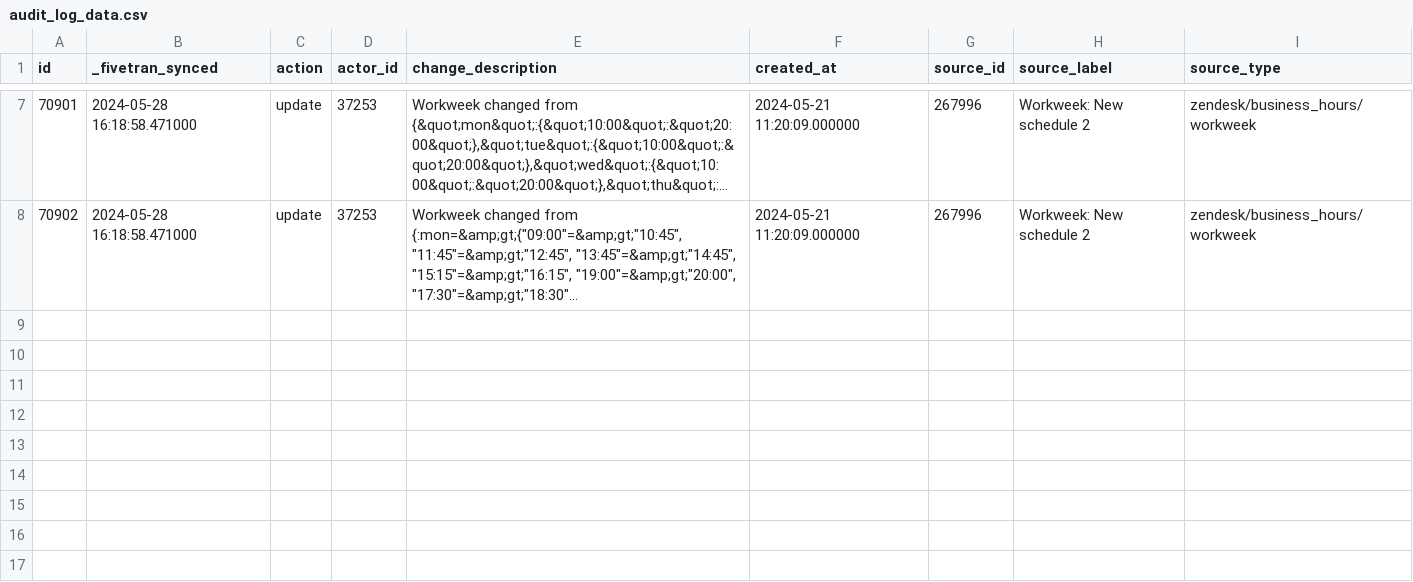
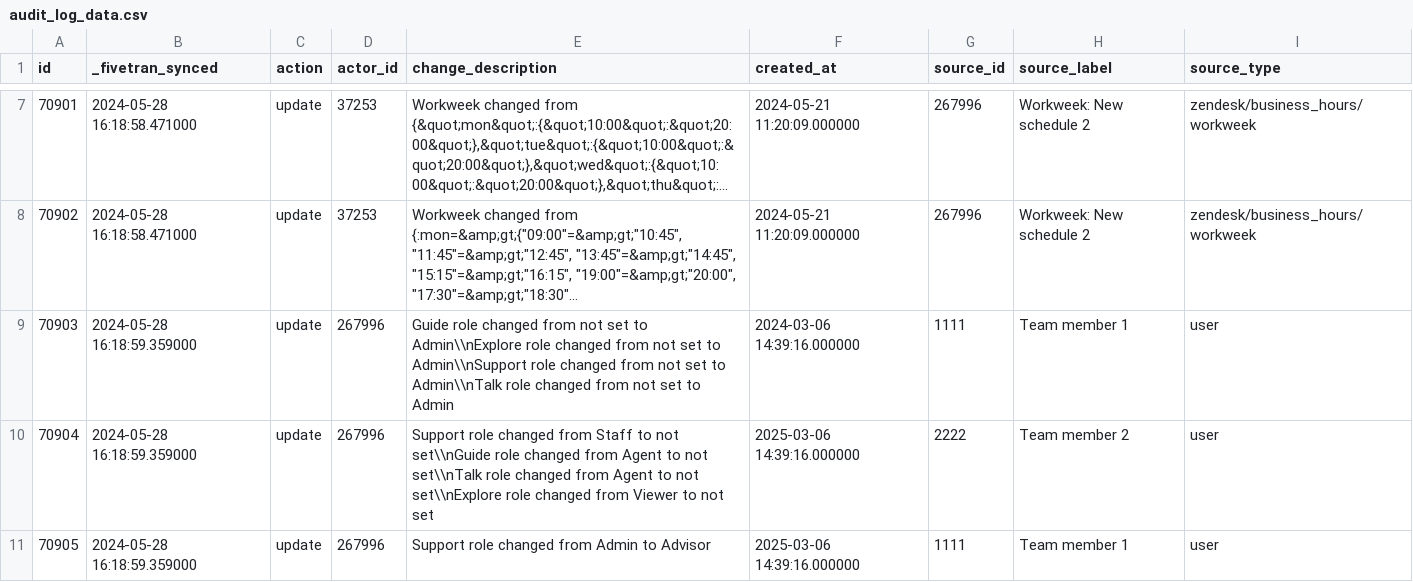
Before and after one commit to fivetran/dbt_zendesk_source, a CSV file: integration_tests/seeds/audit_log_data.csv, drawn as a sheet; only a part is shown, gaps mark what is left out; long unchanged cells end in …; the diff names each change by its address in the sheet, - before the commit and + after, or states it on an @@ line.

Commit message:
update/user-role-history (#68)
* sttaging

* polishes

* bk

* bk and versions

* docs

* more changes

* stg docs

* Updates url to Zendesk Source package (#62)

* include other PR + add contributor

* docs

* docs

* pre-release

* use alpha release in readme

* handle ticket_chat_event.actor_id sometimes being stringy

* update seed file

* actor_id issue polishing

* update/user-role-history

* update var default

* changelog

* update version

* resolve merge conflicts

* resolve merge conflicts

* regen docs

* changelog & readme

* changelog & readme

* update seed

* changelog

* changelog

* readme

* regen docs

* Update CHANGELOG.md

Co-authored-by: Avinash Kunnath <108772760+fivetran-avinash@users.noreply.github.com>

---------

Co-authored-by: Jamie Rodriguez <65564846+fivetran-jamie@users.noreply.github.com>
Co-authored-by: Seth <sethgoldman1@gmail.com>
Co-authored-by: Avinash Kunnath <108772760+fivetran-avinash@users.noreply.github.com>

```diff
--- a/integration_tests/seeds/audit_log_data.csv
+++ b/integration_tests/seeds/audit_log_data.csv
+row 9: 70903 | 2024-05-28 16:18:59.359000 | update | 267996 | Guide role changed from not set to Admin\\nExplore role changed from not set to Admin\\nSupport role changed from not set to Admin\\nTalk role changed from not set to Admin | 2024-03-06 14:39:16.000000 | 1111 | Team member 1 | user
+row 10: 70904 | 2024-05-28 16:18:59.359000 | update | 267996 | Support role changed from Staff to not set\\nGuide role changed from Agent to not set\\nTalk role changed from Agent to not set\\nExplore role changed from Viewer to not set | 2025-03-06 14:39:16.000000 | 2222 | Team member 2 | user
+row 11: 70905 | 2024-05-28 16:18:59.359000 | update | 267996 | Support role changed from Admin to Advisor | 2025-03-06 14:39:16.000000 | 1111 | Team member 1 | user
```
Also changed, not shown: integration_tests/seeds/ticket_chat_event_data.csv, 10 other files.
